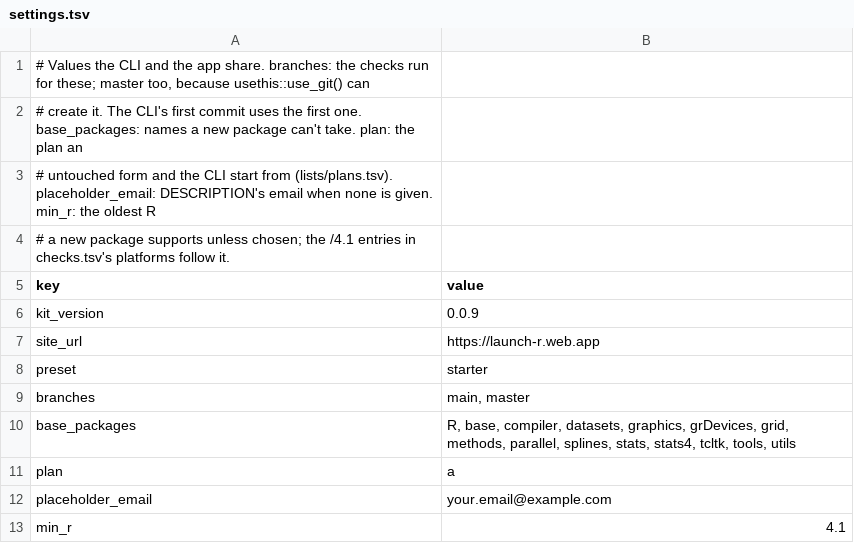
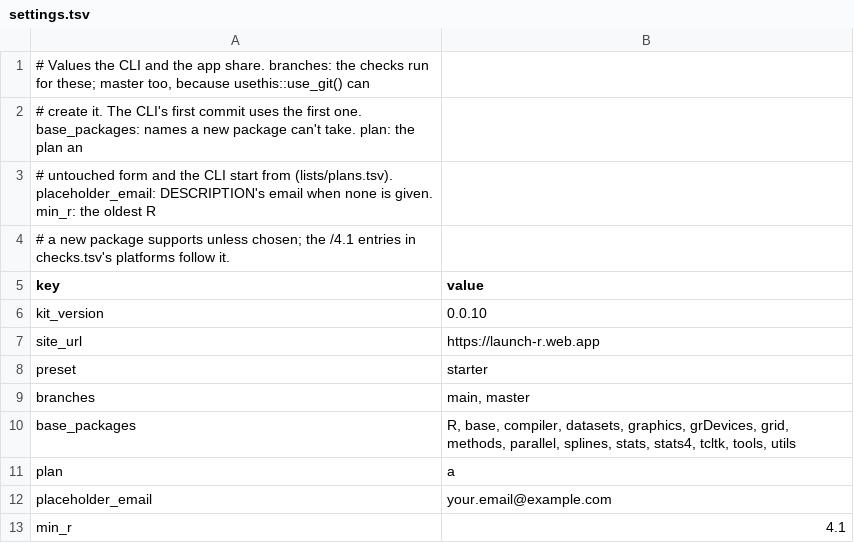
Before and after one commit to insightsurge/launchR, a TSV file: lists/settings.tsv, drawn as a sheet.

```diff
--- a/lists/settings.tsv
+++ b/lists/settings.tsv
@@ -5,3 +5,3 @@
 key	value
-kit_version	0.0.9
+kit_version	0.0.10
 site_url	https://launch-r.web.app
```
Also changed, not shown: 14 other files.
